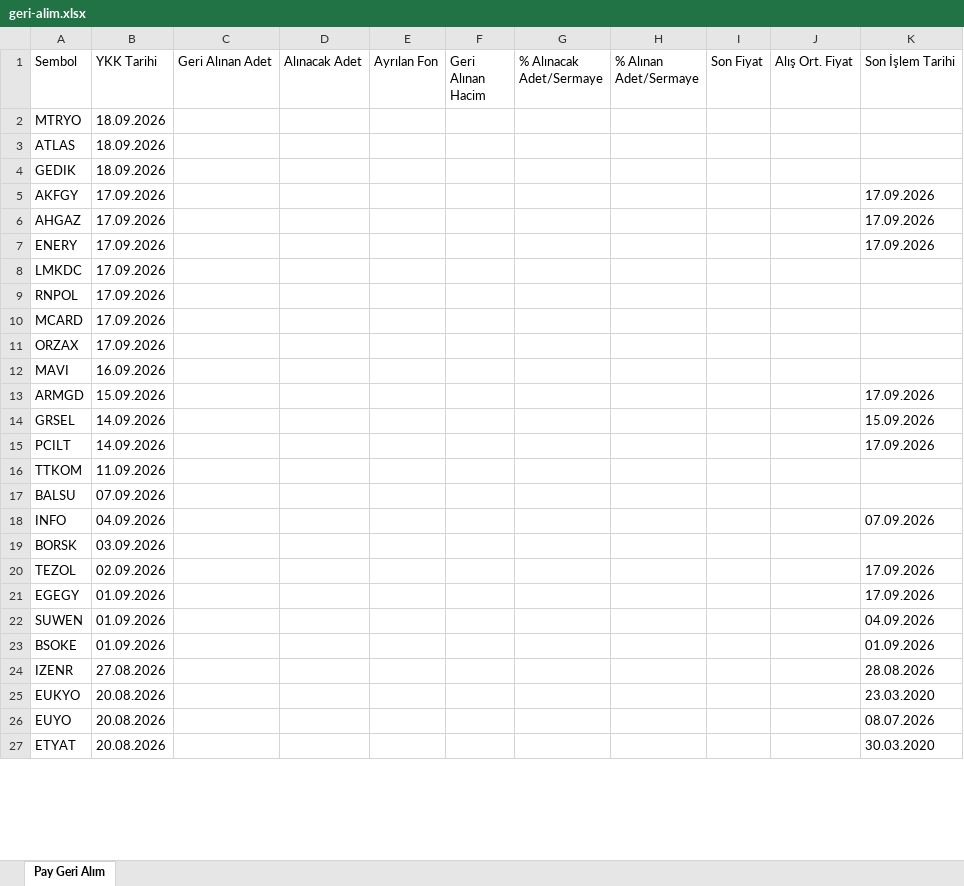
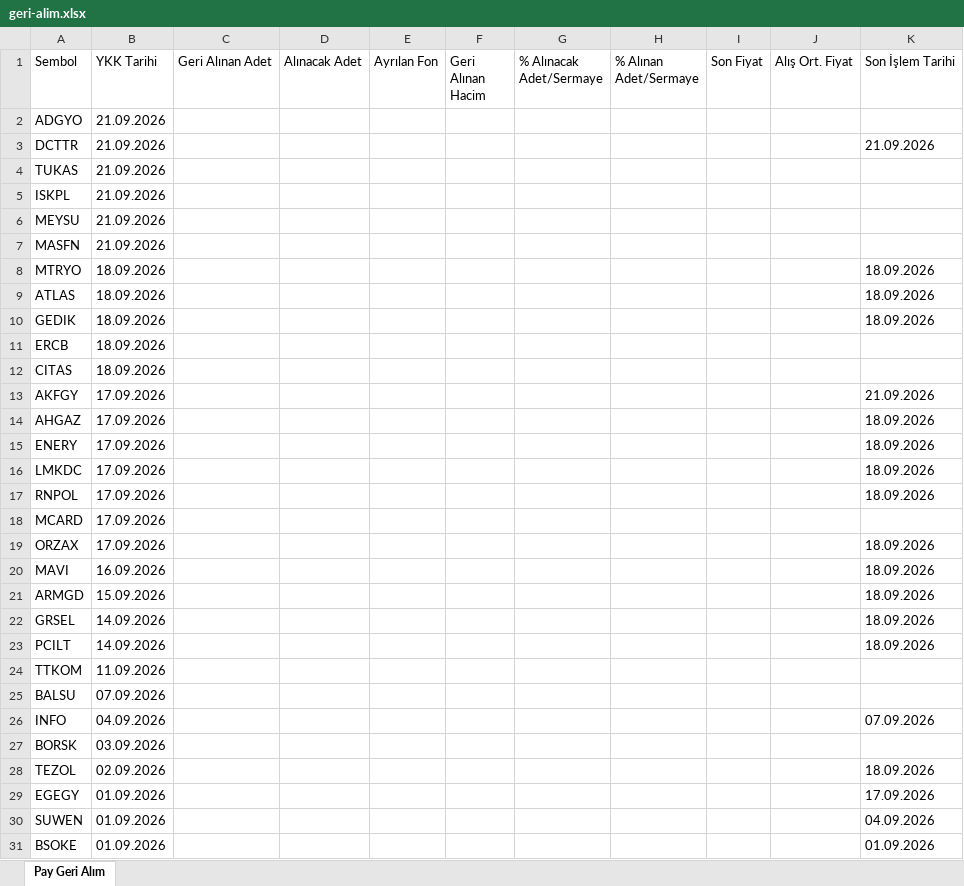
Before and after one commit to Ermana39/hoca-ile-borsa, an Excel workbook: app/borsa/geri-alim-programlari/data/geri-alim.xlsx, sheet Pay Geri Alım, drawn as a sheet; only a part is shown; the shorter side is filled out with more unchanged rows; values as stored, in another font and other column widths than the file's, no borders; addresses are those after the commit; the diff covers the shown part only; the diff names each change by its address in the sheet, - before the commit and + after, or states it on an @@ line.

```diff
--- a/app/borsa/geri-alim-programlari/data/geri-alim.xlsx (sheet Pay Geri Alım)
+++ b/app/borsa/geri-alim-programlari/data/geri-alim.xlsx (sheet Pay Geri Alım)
+row 2: ADGYO | 21.09.2026
+row 3: DCTTR | 21.09.2026 |  |  |  |  |  |  |  |  | 21.09.2026
+row 4: TUKAS | 21.09.2026
+row 5: ISKPL | 21.09.2026
+row 6: MEYSU | 21.09.2026
+row 7: MASFN | 21.09.2026
-K8:K10 (Son İşlem Tarihi): (empty)
+K8:K10 (Son İşlem Tarihi): 18.09.2026
+row 11: ERCB | 18.09.2026
+row 12: CITAS | 18.09.2026
-K13 (Son İşlem Tarihi): 17.09.2026
+K13 (Son İşlem Tarihi): 21.09.2026
-K14:K15 (Son İşlem Tarihi): 17.09.2026
+K14:K15 (Son İşlem Tarihi): 18.09.2026
-K16:K17 (Son İşlem Tarihi): (empty)
+K16:K17 (Son İşlem Tarihi): 18.09.2026
-K19:K20 (Son İşlem Tarihi): (empty)
+K19:K20 (Son İşlem Tarihi): 18.09.2026
-K21 (Son İşlem Tarihi): 17.09.2026
+K21 (Son İşlem Tarihi): 18.09.2026
-K22 (Son İşlem Tarihi): 15.09.2026
+K22 (Son İşlem Tarihi): 18.09.2026
-K23 (Son İşlem Tarihi): 17.09.2026
+K23 (Son İşlem Tarihi): 18.09.2026
-K28 (Son İşlem Tarihi): 17.09.2026
+K28 (Son İşlem Tarihi): 18.09.2026
```
Also changed, not shown: 11 edited cells elsewhere in this sheet, app/borsa/dip-zirve-analizi/data/dip-zirve.xlsx, app/borsa/gosterge-taramalari/data/macd-sat.xlsx, 34 other files.
